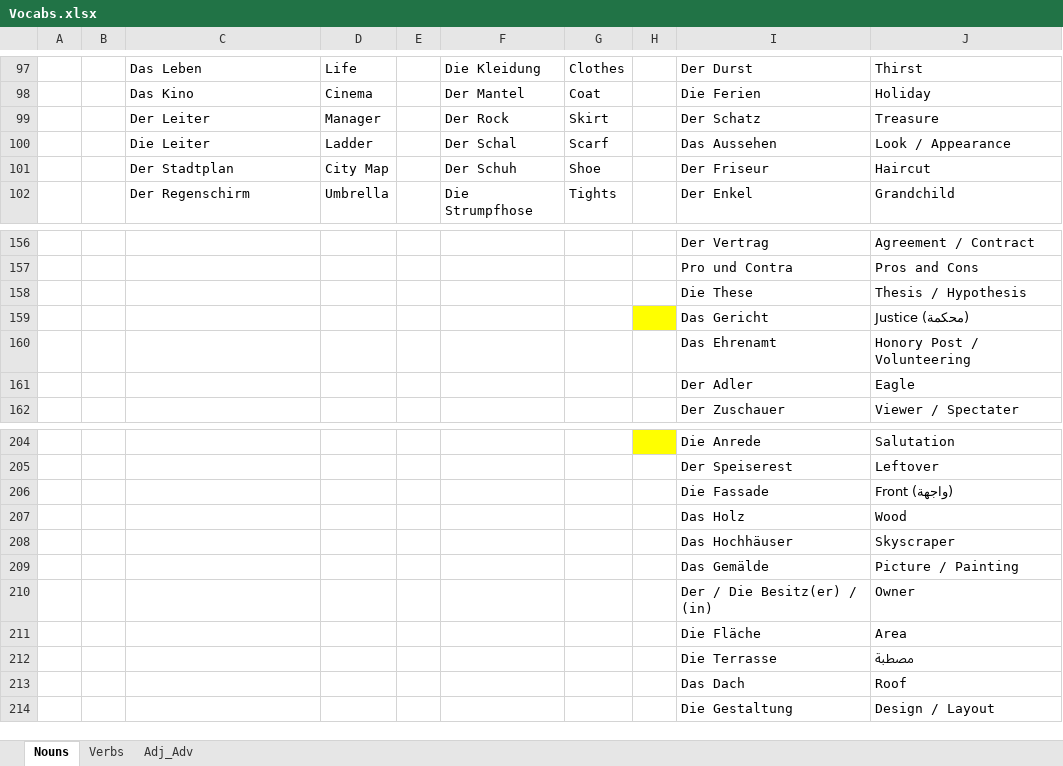
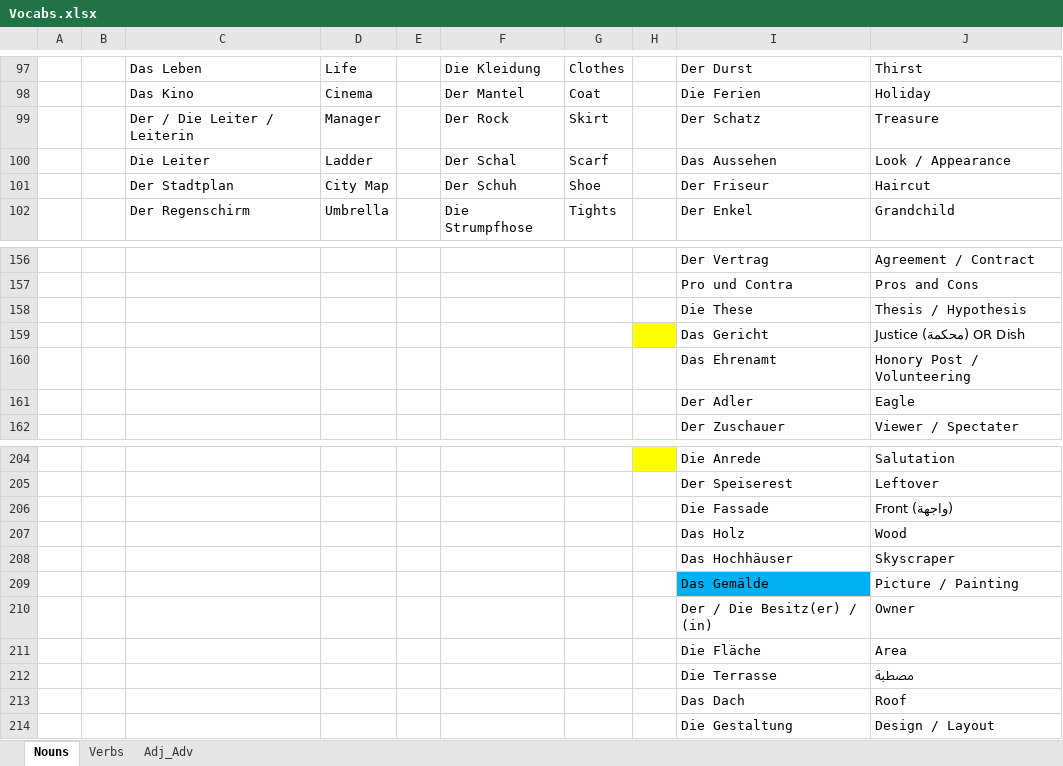
Before and after one commit to Huzifa1/German-Words, an Excel workbook: Vocabs.xlsx, sheet Nouns, drawn as a sheet; only a part is shown, gaps mark what is left out; values as stored, in another font and other column widths than the file's, no borders; the diff covers the shown part only; the diff names each change by its address in the sheet, - before the commit and + after, or states it on an @@ line.

```diff
--- a/Vocabs.xlsx (sheet Nouns)
+++ b/Vocabs.xlsx (sheet Nouns)
-C99: Der Leiter
+C99: Der / Die Leiter / Leiterin
-J159: Justice (محكمة)
+J159: Justice (محكمة) OR Dish
-I209 fill: none
+I209 fill: #00B0F0
```
Also changed, not shown: 77 added rows and cell formats elsewhere in this sheet, sheet Adj_Adv, sheet Verbs.
